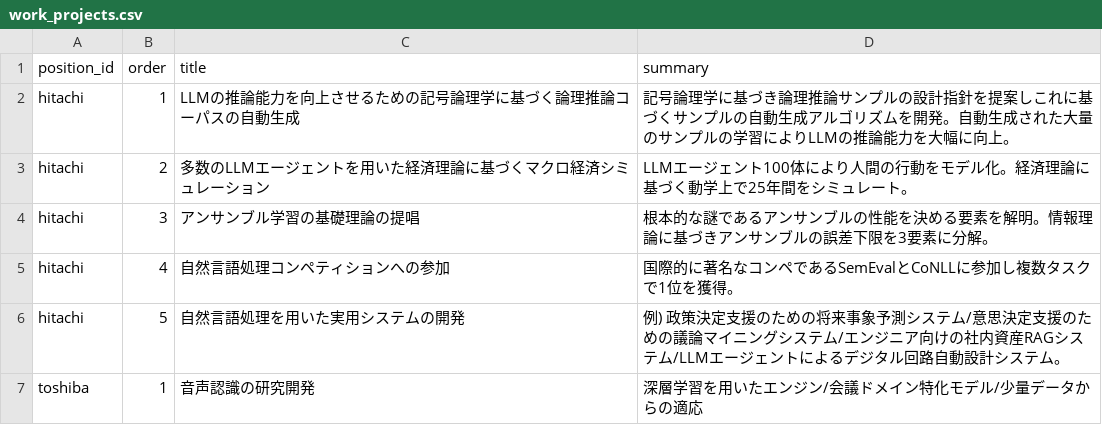
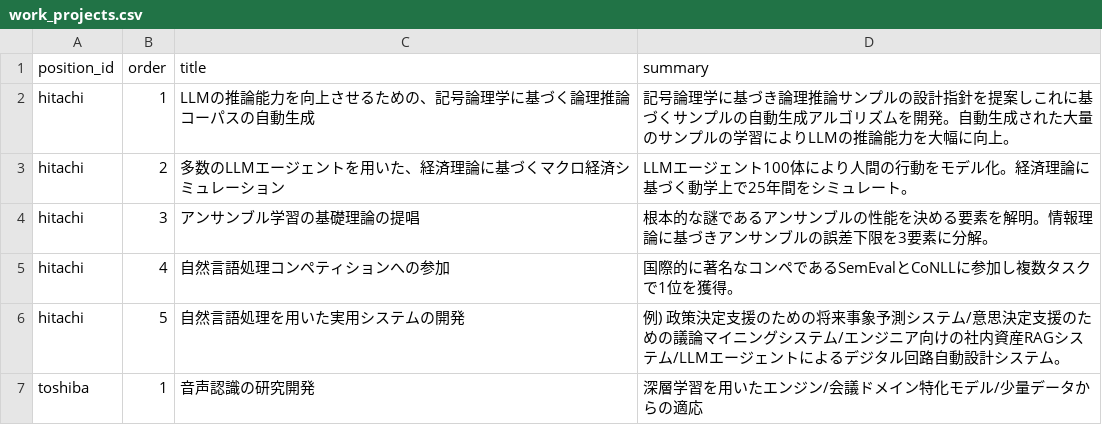
Before and after one commit to MorishT/MorishT, a CSV file: resume/data/work_projects.csv, drawn as a sheet.

```diff
--- a/resume/data/work_projects.csv
+++ b/resume/data/work_projects.csv
@@ -1,4 +1,4 @@
 position_id,order,title,summary
-hitachi,1,LLMの推論能力を向上させるための記号論理学に基づく論理推論コーパスの自動生成,記号論理学に基づき論理推論サンプルの設計指針を提案しこれに基づくサンプルの自動生成アルゴリズムを開発。自動生成された大量のサンプルの学習によりLLMの推論能力を大幅に向上。
-hitachi,2,多数のLLMエージェントを用いた経済理論に基づくマクロ経済シミュレーション,LLMエージェント100体により人間の行動をモデル化。経済理論に基づく動学上で25年間をシミュレート。
+hitachi,1,LLMの推論能力を向上させるための、記号論理学に基づく論理推論コーパスの自動生成,記号論理学に基づき論理推論サンプルの設計指針を提案しこれに基づくサンプルの自動生成アルゴリズムを開発。自動生成された大量のサンプルの学習によりLLMの推論能力を大幅に向上。
+hitachi,2,多数のLLMエージェントを用いた、経済理論に基づくマクロ経済シミュレーション,LLMエージェント100体により人間の行動をモデル化。経済理論に基づく動学上で25年間をシミュレート。
 hitachi,3,アンサンブル学習の基礎理論の提唱,根本的な謎であるアンサンブルの性能を決める要素を解明。情報理論に基づきアンサンブルの誤差下限を3要素に分解。
```
Also changed, not shown: 3 other files.
